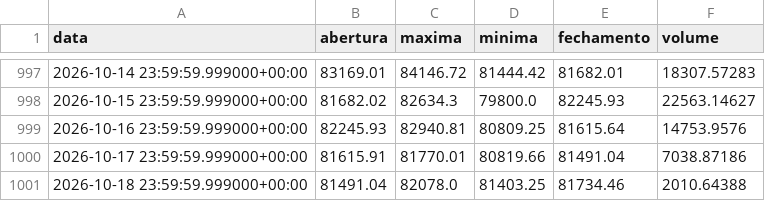
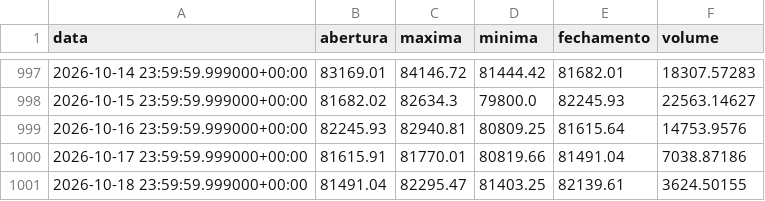
Before and after one commit to diogoraucci/dashboar_crypto_opcoes, a CSV file: data/precos_BTC.csv, drawn as a sheet; only a part is shown, gaps mark what is left out.

```diff
--- a/data/precos_BTC.csv
+++ b/data/precos_BTC.csv
@@ -1000,2 +1000,2 @@ data,abertura,maxima,minima,fechamento,volume
 2026-10-17 23:59:59.999000+00:00,81615.91,81770.01,80819.66,81491.04,7038.87186
-2026-10-18 23:59:59.999000+00:00,81491.04,82078.0,81403.25,81734.46,2010.64388
+2026-10-18 23:59:59.999000+00:00,81491.04,82295.47,81403.25,82139.61,3624.50155
```
Also changed, not shown: data/opcoes_BTC.csv, data/opcoes_ETH.csv, 3 other files.
